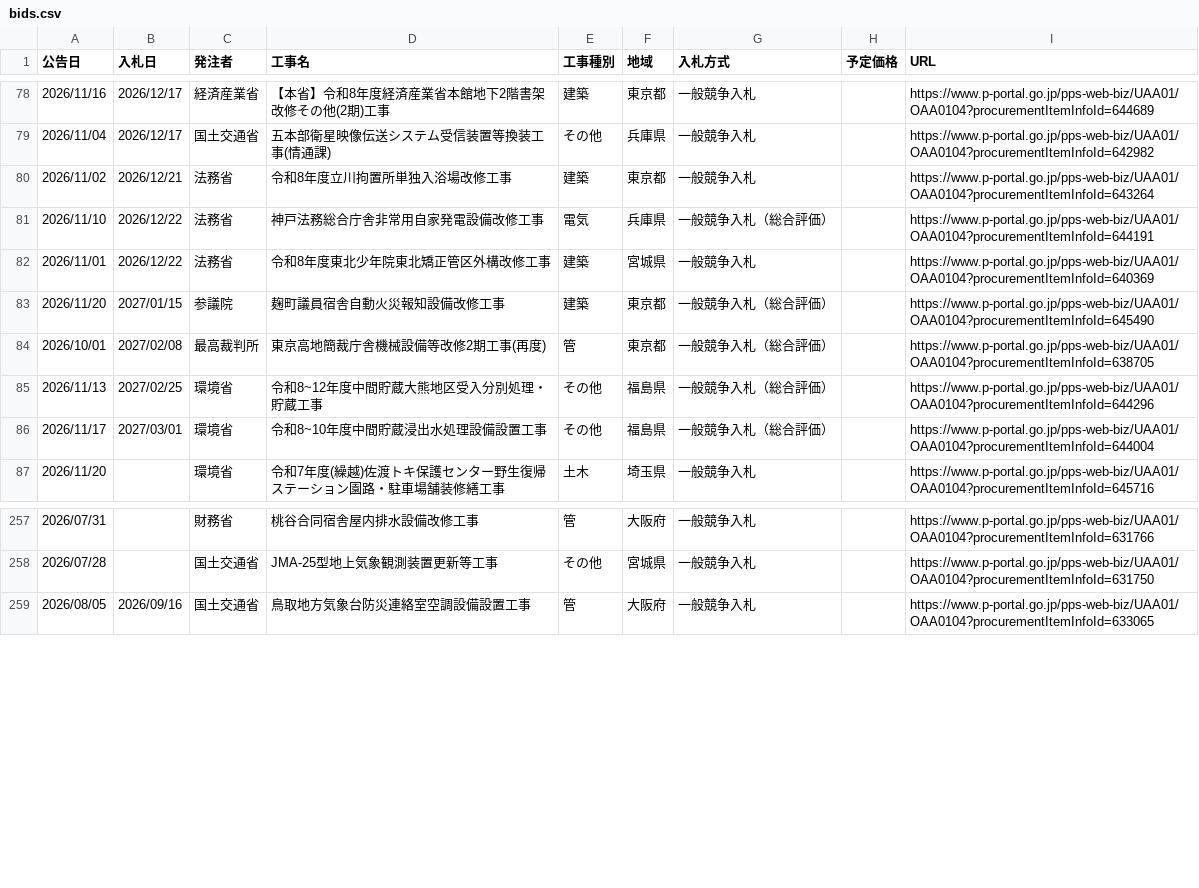
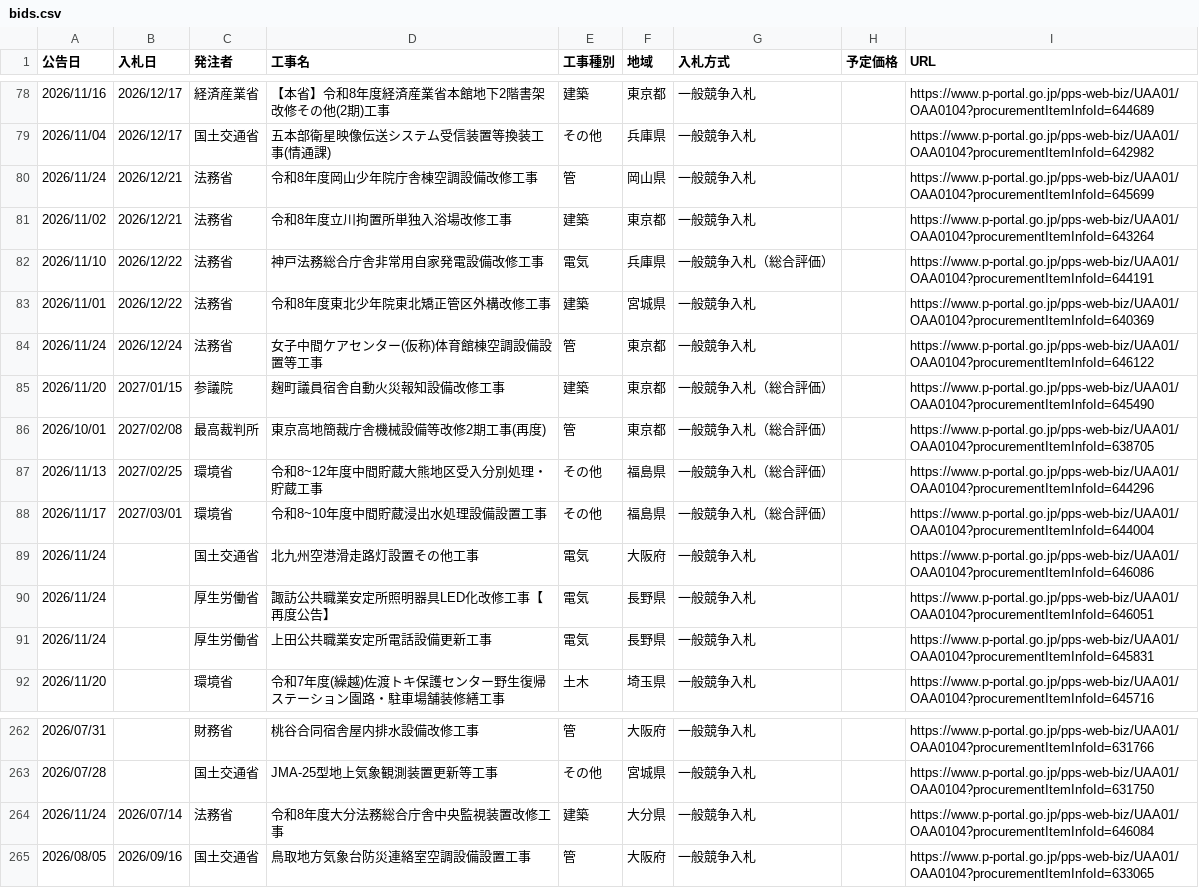
Before and after one commit to Takumi-Qz/scraping-nyusatsu, a CSV file: data/bids.csv, drawn as a sheet; only a part is shown, gaps mark what is left out.

```diff
--- a/data/bids.csv
+++ b/data/bids.csv
@@ -79,2 +79,3 @@
 2026/11/04,2026/12/17,国土交通省,五本部衛星映像伝送システム受信装置等換装工事(情通課),その他,兵庫県,一般競争入札,,https://www.p-portal.go.jp/pps-web-biz/UAA01/OAA0104?procurementItemInfoId=642982
+2026/11/24,2026/12/21,法務省,令和8年度岡山少年院庁舎棟空調設備改修工事,管,岡山県,一般競争入札,,https://www.p-portal.go.jp/pps-web-biz/UAA01/OAA0104?procurementItemInfoId=645699
 2026/11/02,2026/12/21,法務省,令和8年度立川拘置所単独入浴場改修工事,建築,東京都,一般競争入札,,https://www.p-portal.go.jp/pps-web-biz/UAA01/OAA0104?procurementItemInfoId=643264
@@ -82,2 +83,3 @@
 2026/11/01,2026/12/22,法務省,令和8年度東北少年院東北矯正管区外構改修工事,建築,宮城県,一般競争入札,,https://www.p-portal.go.jp/pps-web-biz/UAA01/OAA0104?procurementItemInfoId=640369
+2026/11/24,2026/12/24,法務省,女子中間ケアセンター(仮称)体育館棟空調設備設置等工事,管,東京都,一般競争入札,,https://www.p-portal.go.jp/pps-web-biz/UAA01/OAA0104?procurementItemInfoId=646122
 2026/11/20,2027/01/15,参議院,麹町議員宿舎自動火災報知設備改修工事,建築,東京都,一般競争入札（総合評価）,,https://www.p-portal.go.jp/pps-web-biz/UAA01/OAA0104?procurementItemInfoId=645490
@@ -86,2 +88,5 @@
 2026/11/17,2027/03/01,環境省,令和8~10年度中間貯蔵浸出水処理設備設置工事,その他,福島県,一般競争入札（総合評価）,,https://www.p-portal.go.jp/pps-web-biz/UAA01/OAA0104?procurementItemInfoId=644004
+2026/11/24,,国土交通省,北九州空港滑走路灯設置その他工事,電気,大阪府,一般競争入札,,https://www.p-portal.go.jp/pps-web-biz/UAA01/OAA0104?procurementItemInfoId=646086
+2026/11/24,,厚生労働省,諏訪公共職業安定所照明器具LED化改修工事【再度公告】,電気,長野県,一般競争入札,,https://www.p-portal.go.jp/pps-web-biz/UAA01/OAA0104?procurementItemInfoId=646051
+2026/11/24,,厚生労働省,上田公共職業安定所電話設備更新工事,電気,長野県,一般競争入札,,https://www.p-portal.go.jp/pps-web-biz/UAA01/OAA0104?procurementItemInfoId=645831
 2026/11/20,,環境省,令和7年度(繰越)佐渡トキ保護センター野生復帰ステーション園路・駐車場舗装修繕工事,土木,埼玉県,一般競争入札,,https://www.p-portal.go.jp/pps-web-biz/UAA01/OAA0104?procurementItemInfoId=645716
@@ -258,2 +263,3 @@
 2026/07/28,,国土交通省,JMA-25型地上気象観測装置更新等工事,その他,宮城県,一般競争入札,,https://www.p-portal.go.jp/pps-web-biz/UAA01/OAA0104?procurementItemInfoId=631750
+2026/11/24,2026/07/14,法務省,令和8年度大分法務総合庁舎中央監視装置改修工事,建築,大分県,一般競争入札,,https://www.p-portal.go.jp/pps-web-biz/UAA01/OAA0104?procurementItemInfoId=646084
 2026/08/05,2026/09/16,国土交通省,鳥取地方気象台防災連絡室空調設備設置工事,管,大阪府,一般競争入札,,https://www.p-portal.go.jp/pps-web-biz/UAA01/OAA0104?procurementItemInfoId=633065
```
